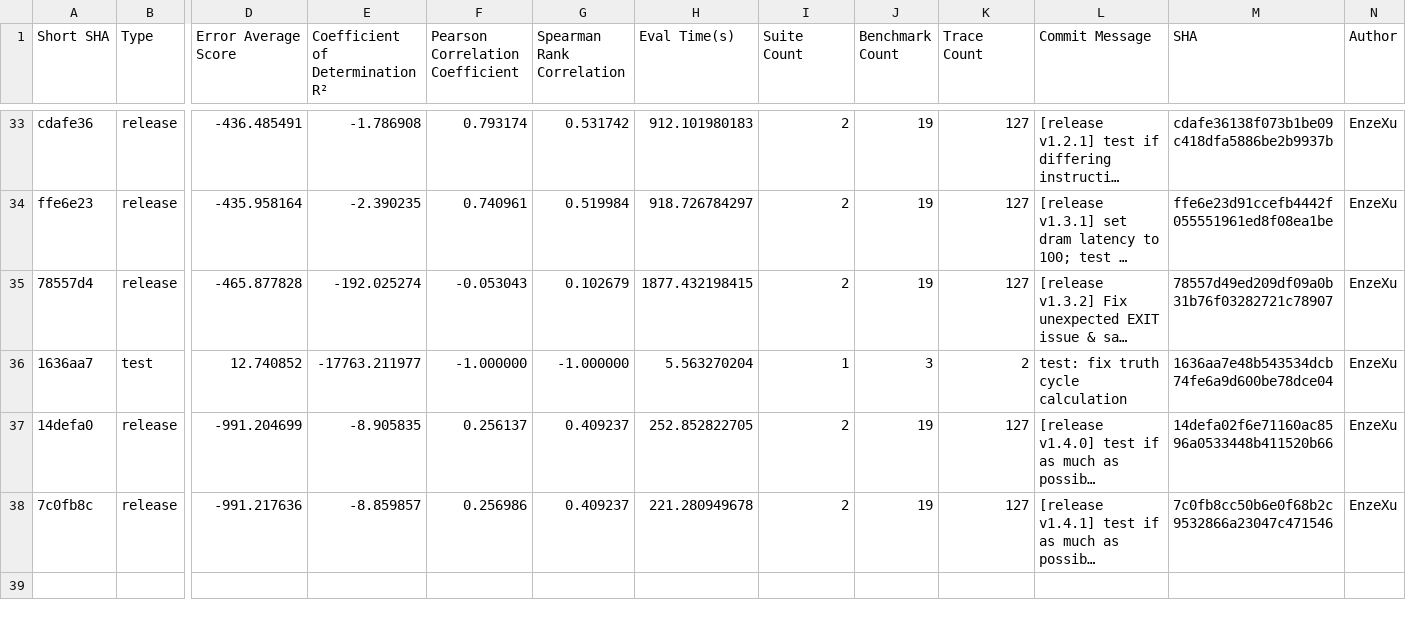
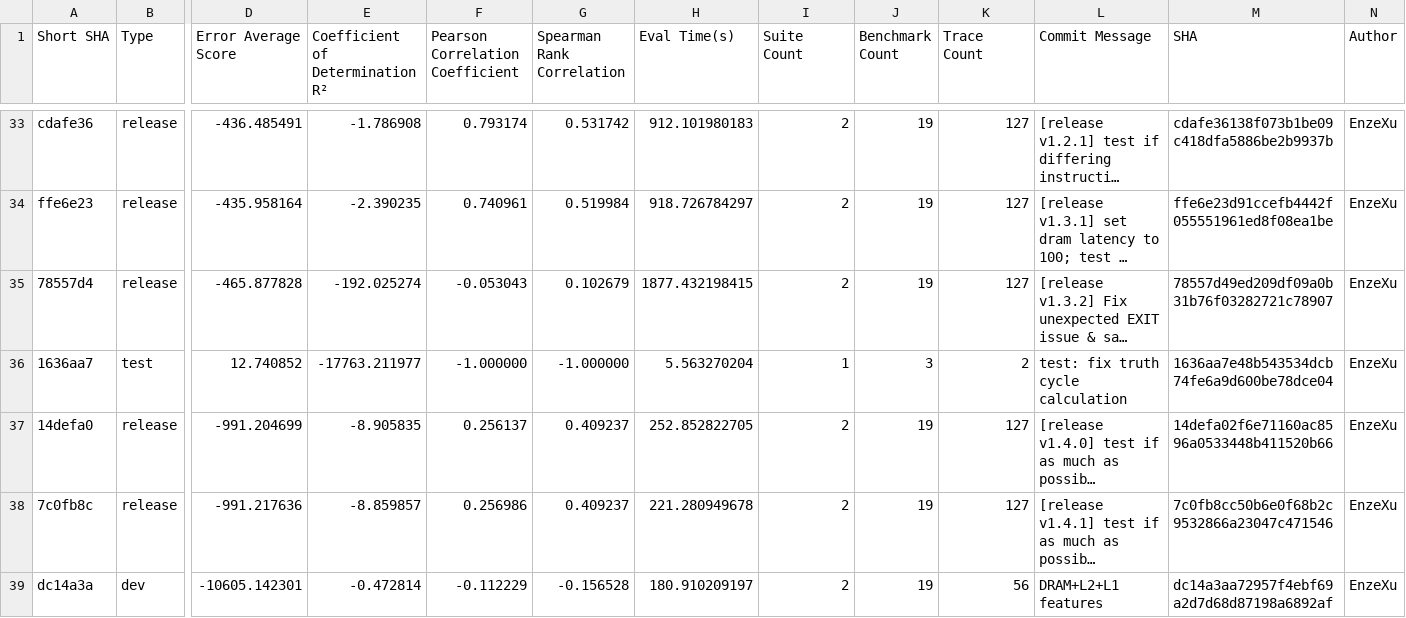
Before and after one commit to sarchlab/mgpusim, a CSV file: nvidia/eval/simulator_evaluation.csv, drawn as a sheet; only a part is shown, gaps mark what is left out; long unchanged cells end in …; rows hold the shown columns only; the diff names each change by its address in the sheet, - before the commit and + after, or states it on an @@ line.

```diff
--- a/nvidia/eval/simulator_evaluation.csv
+++ b/nvidia/eval/simulator_evaluation.csv
+row 39: dc14a3a | dev | -10605.142301 | -0.472814 | -0.112229 | -0.156528 | 180.910209197 | 2 | 19 | 56 | DRAM+L2+L1 features | dc14a3aa72957f4ebf69a2d7d68d87198a6892af | EnzeXu
```
Also changed, not shown: 2 other files.
